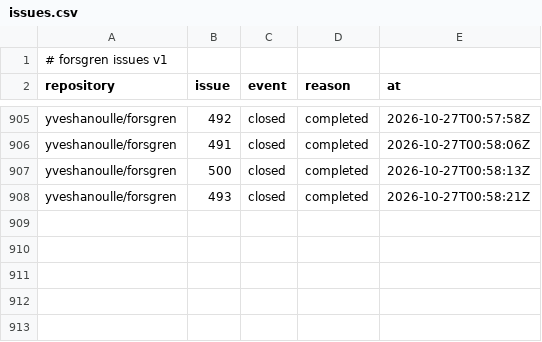
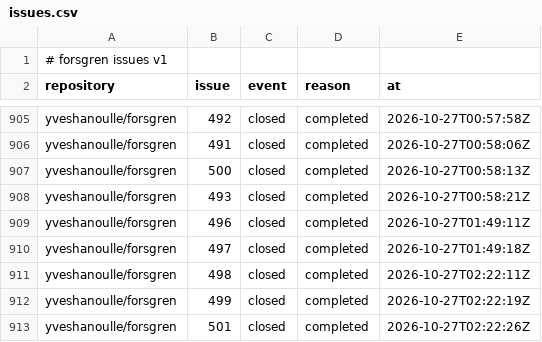
Before and after one commit to yveshanoulle/forsgren-metrics, a CSV file: data/issues.csv, drawn as a sheet; only a part is shown, gaps mark what is left out.

```diff
--- a/data/issues.csv
+++ b/data/issues.csv
@@ -908 +908,6 @@ yveshanoulle/forsgren,500,closed,completed,2026-10-27T00:58:13Z
 yveshanoulle/forsgren,493,closed,completed,2026-10-27T00:58:21Z
+yveshanoulle/forsgren,496,closed,completed,2026-10-27T01:49:11Z
+yveshanoulle/forsgren,497,closed,completed,2026-10-27T01:49:18Z
+yveshanoulle/forsgren,498,closed,completed,2026-10-27T02:22:11Z
+yveshanoulle/forsgren,499,closed,completed,2026-10-27T02:22:19Z
+yveshanoulle/forsgren,501,closed,completed,2026-10-27T02:22:26Z
```
Also changed, not shown: data/commits.csv, data/deployments.csv, 5 other files.
